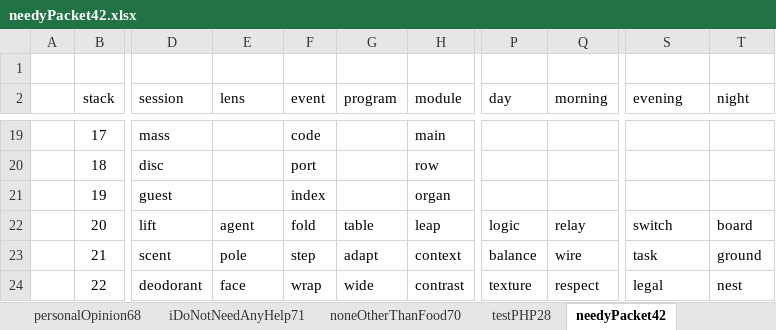
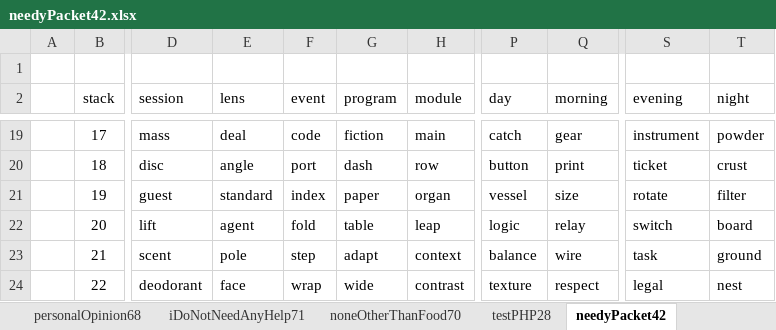
Before and after one commit to openroot/onlyIf31, an Excel workbook: onlyIf31/asset/needyPacket42/needyPacket42.xlsx, sheet needyPacket42, drawn as a sheet; only a part is shown, gaps mark what is left out; values as stored, in another font and other column widths than the file's, no borders; charts and pictures not drawn; the diff covers the shown part only; the diff names each change by its address in the sheet, - before the commit and + after, or states it on an @@ line.

```diff
--- a/onlyIf31/asset/needyPacket42/needyPacket42.xlsx (sheet needyPacket42)
+++ b/onlyIf31/asset/needyPacket42/needyPacket42.xlsx (sheet needyPacket42)
-E19 (lens): (empty)
+E19 (lens): deal
-G19 (program): (empty)
+G19 (program): fiction
-P19 (day): (empty)
+P19 (day): catch
-Q19 (morning): (empty)
+Q19 (morning): gear
-S19 (evening): (empty)
+S19 (evening): instrument
-T19 (night): (empty)
+T19 (night): powder
-E20 (lens): (empty)
+E20 (lens): angle
-G20 (program): (empty)
+G20 (program): dash
-P20 (day): (empty)
+P20 (day): button
-Q20 (morning): (empty)
+Q20 (morning): print
-S20 (evening): (empty)
+S20 (evening): ticket
-T20 (night): (empty)
+T20 (night): crust
-E21 (lens): (empty)
+E21 (lens): standard
-G21 (program): (empty)
+G21 (program): paper
-P21 (day): (empty)
+P21 (day): vessel
-Q21 (morning): (empty)
+Q21 (morning): size
-S21 (evening): (empty)
+S21 (evening): rotate
-T21 (night): (empty)
+T21 (night): filter
```
Also changed, not shown: 30 edited cells elsewhere in this sheet, 4 other files.
